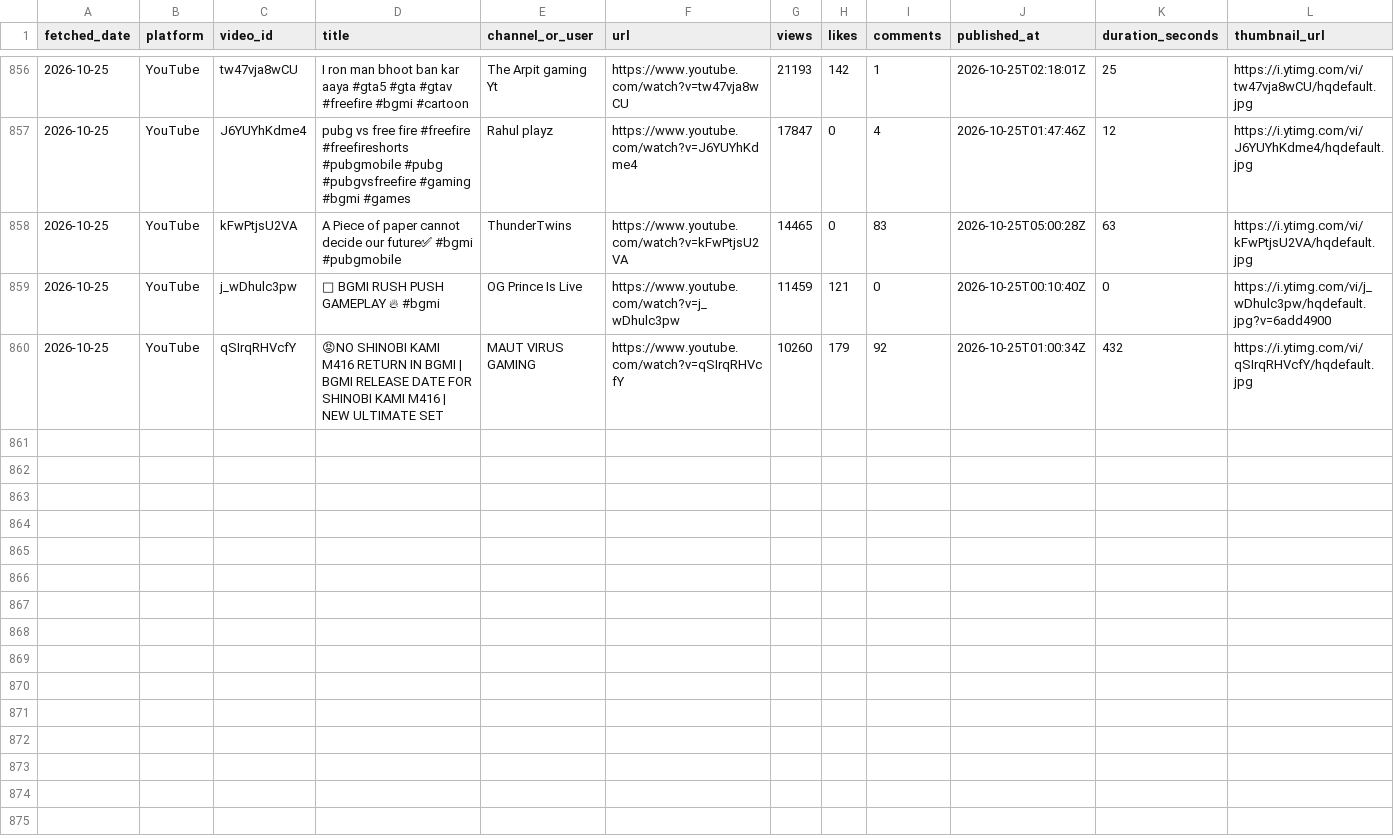
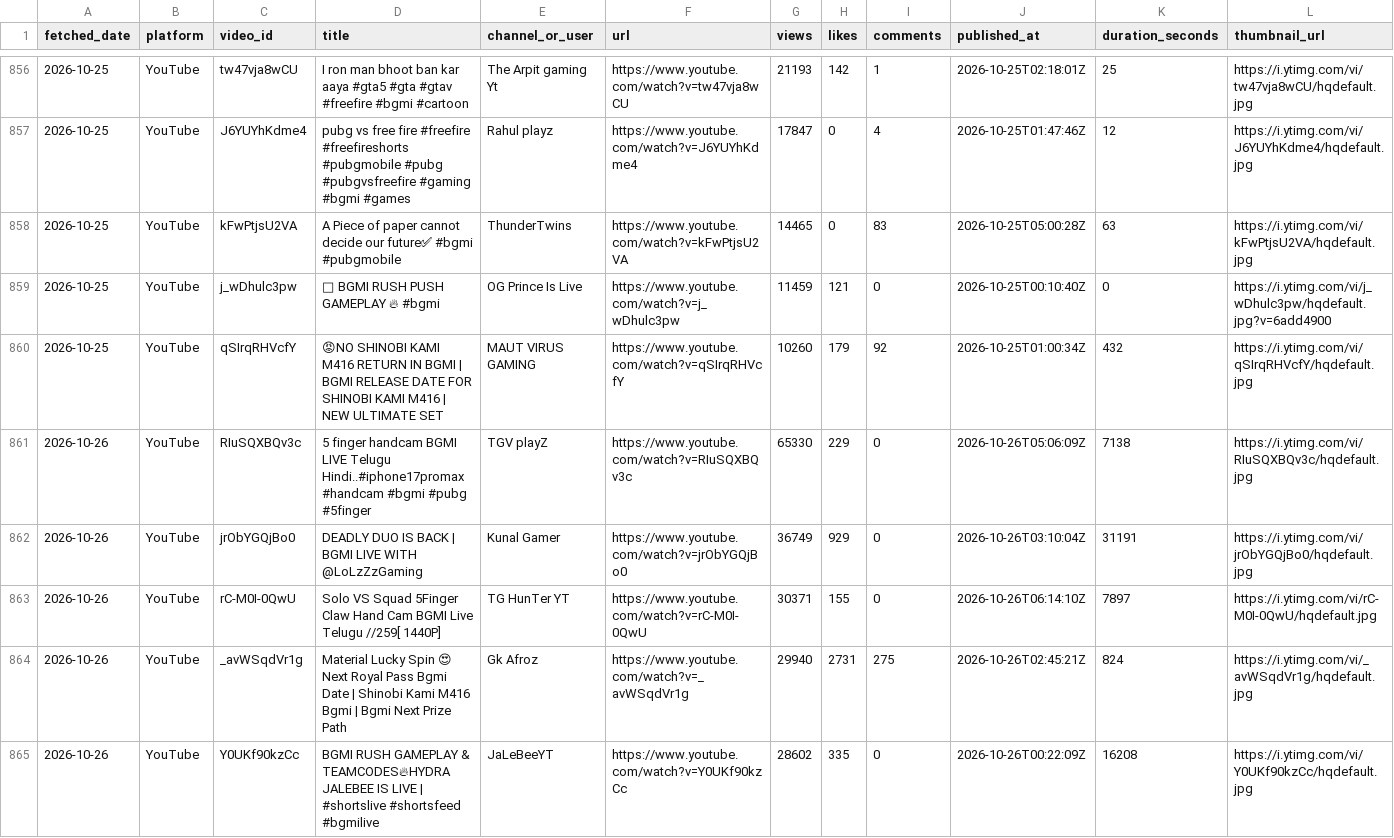
Before and after one commit to anon-murgi/bgmi-fetcher, a CSV file: data/bgmi_videos.csv, drawn as a sheet; only a part is shown, gaps mark what is left out; rows hold the shown columns only; the diff covers the shown part only; the diff names each change by its address in the sheet, - before the commit and + after, or states it on an @@ line.

```diff
--- a/data/bgmi_videos.csv
+++ b/data/bgmi_videos.csv
+row 861: 2026-10-26 | YouTube | RIuSQXBQv3c | 5 finger handcam BGMI LIVE Telugu Hindi..#iphone17promax #handcam #bgmi #pubg #5finger | TGV playZ | https://www.youtube.com/watch?v=RIuSQXBQv3c | 65330 | 229 | 0 | 2026-10-26T05:06:09Z | 7138 | https://i.ytimg.com/vi/RIuSQXBQv3c/hqdefault.jpg
+row 862: 2026-10-26 | YouTube | jrObYGQjBo0 | DEADLY DUO IS BACK | BGMI LIVE WITH @LoLzZzGaming | Kunal Gamer | https://www.youtube.com/watch?v=jrObYGQjBo0 | 36749 | 929 | 0 | 2026-10-26T03:10:04Z | 31191 | https://i.ytimg.com/vi/jrObYGQjBo0/hqdefault.jpg
+row 863: 2026-10-26 | YouTube | rC-M0I-0QwU | Solo VS Squad 5Finger Claw Hand Cam BGMI Live Telugu //259[ 1440P] | TG HunTer YT | https://www.youtube.com/watch?v=rC-M0I-0QwU | 30371 | 155 | 0 | 2026-10-26T06:14:10Z | 7897 | https://i.ytimg.com/vi/rC-M0I-0QwU/hqdefault.jpg
+row 864: 2026-10-26 | YouTube | _avWSqdVr1g | Material Lucky Spin 😍 Next Royal Pass Bgmi Date | Shinobi Kami M416 Bgmi | Bgmi Next Prize Path | Gk Afroz | https://www.youtube.com/watch?v=_avWSqdVr1g | 29940 | 2731 | 275 | 2026-10-26T02:45:21Z | 824 | https://i.ytimg.com/vi/_avWSqdVr1g/hqdefault.jpg
+row 865: 2026-10-26 | YouTube | Y0UKf90kzCc | BGMI RUSH GAMEPLAY & TEAMCODES🔥HYDRA JALEBEE IS LIVE | #shortslive #shortsfeed #bgmilive | JaLeBeeYT | https://www.youtube.com/watch?v=Y0UKf90kzCc | 28602 | 335 | 0 | 2026-10-26T00:22:09Z | 16208 | https://i.ytimg.com/vi/Y0UKf90kzCc/hqdefault.jpg
```
Also changed, not shown: 5 added rows elsewhere in this file, 1 other file.
